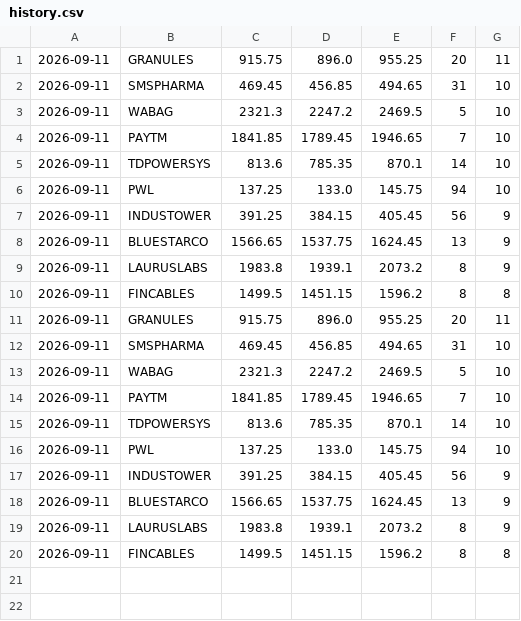
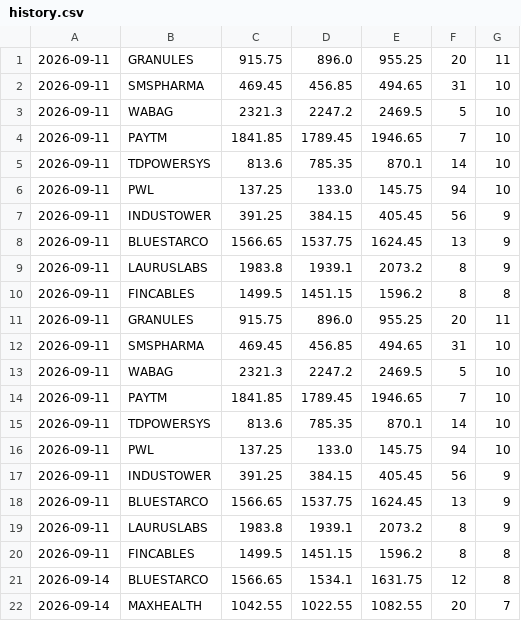
Before and after one commit to RajNexithon/intraday-picks, a CSV file: history.csv, drawn as a sheet.

```diff
--- a/history.csv
+++ b/history.csv
@@ -20 +20,3 @@
 2026-09-11,FINCABLES,1499.5,1451.15,1596.2,8,8
+2026-09-14,BLUESTARCO,1566.65,1534.1,1631.75,12,8
+2026-09-14,MAXHEALTH,1042.55,1022.55,1082.55,20,7
```
Also changed, not shown: 1 other file.
